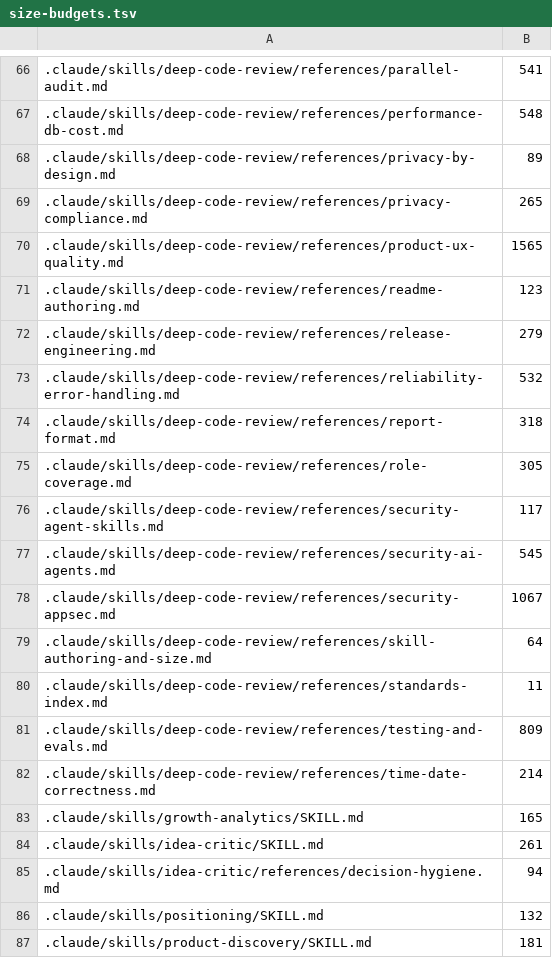
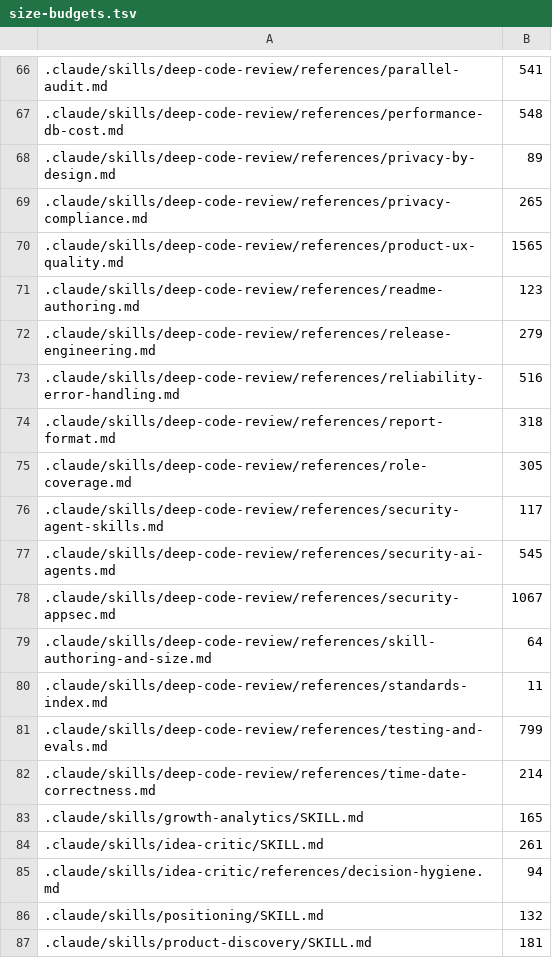
Before and after one commit to remigiusz-antczak/deep-code-review, a TSV file: scripts/size-budgets.tsv, drawn as a sheet; only a part is shown, gaps mark what is left out.

```diff
--- a/scripts/size-budgets.tsv
+++ b/scripts/size-budgets.tsv
@@ -72,3 +72,3 @@
 .claude/skills/deep-code-review/references/release-engineering.md	279
-.claude/skills/deep-code-review/references/reliability-error-handling.md	532
+.claude/skills/deep-code-review/references/reliability-error-handling.md	516
 .claude/skills/deep-code-review/references/report-format.md	318
@@ -80,3 +80,3 @@
 .claude/skills/deep-code-review/references/standards-index.md	11
-.claude/skills/deep-code-review/references/testing-and-evals.md	809
+.claude/skills/deep-code-review/references/testing-and-evals.md	799
 .claude/skills/deep-code-review/references/time-date-correctness.md	214
```
Also changed, not shown: 14 other files.
